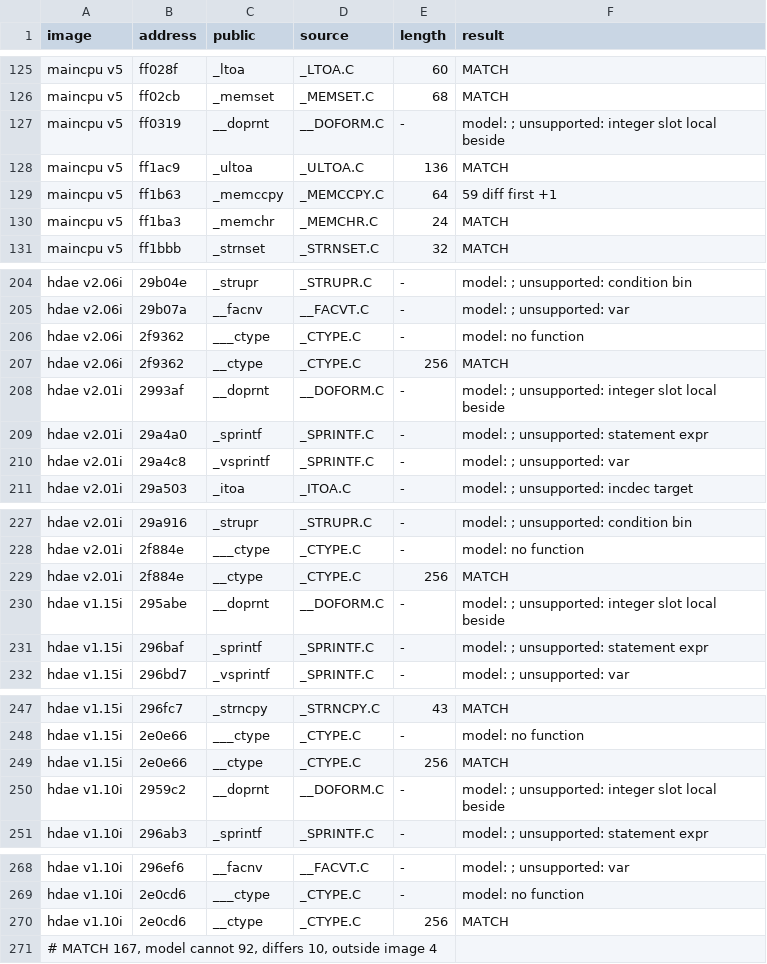
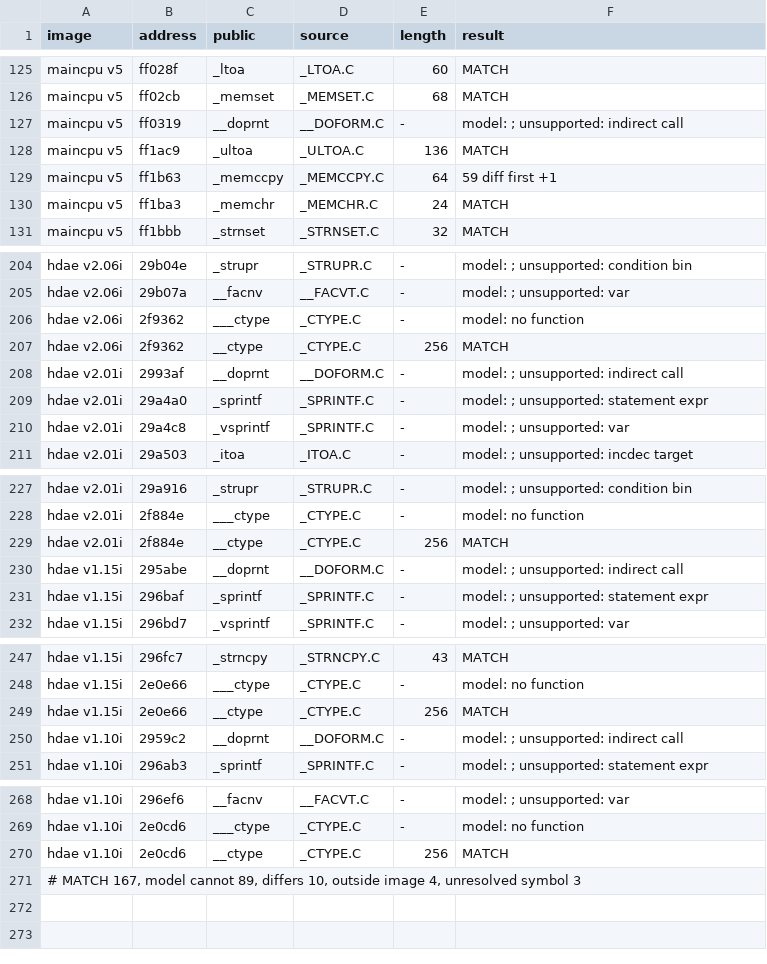
Before and after one commit to ArqueologiaDigital/technics-roms-disasm, a TSV file: scripts/analysis/cc900/results/pairs_model_kn5000.tsv, drawn as a sheet; only a part is shown, gaps mark what is left out; the diff covers the shown part only.

```diff
--- a/scripts/analysis/cc900/results/pairs_model_kn5000.tsv
+++ b/scripts/analysis/cc900/results/pairs_model_kn5000.tsv
@@ -126,3 +126,3 @@ maincpu v5	ff028f	_ltoa	_LTOA.C	60	MATCH
 maincpu v5	ff02cb	_memset	_MEMSET.C	68	MATCH
-maincpu v5	ff0319	__doprnt	__DOFORM.C	-	model: ; unsupported: integer slot local beside
+maincpu v5	ff0319	__doprnt	__DOFORM.C	-	model: ; unsupported: indirect call
 maincpu v5	ff1ac9	_ultoa	_ULTOA.C	136	MATCH
@@ -207,3 +207,3 @@ hdae v2.06i	2f9362	___ctype	_CTYPE.C	-	model: no function
 hdae v2.06i	2f9362	__ctype	_CTYPE.C	256	MATCH
-hdae v2.01i	2993af	__doprnt	__DOFORM.C	-	model: ; unsupported: integer slot local beside
+hdae v2.01i	2993af	__doprnt	__DOFORM.C	-	model: ; unsupported: indirect call
 hdae v2.01i	29a4a0	_sprintf	_SPRINTF.C	-	model: ; unsupported: statement expr
@@ -229,3 +229,3 @@ hdae v2.01i	2f884e	___ctype	_CTYPE.C	-	model: no function
 hdae v2.01i	2f884e	__ctype	_CTYPE.C	256	MATCH
-hdae v1.15i	295abe	__doprnt	__DOFORM.C	-	model: ; unsupported: integer slot local beside
+hdae v1.15i	295abe	__doprnt	__DOFORM.C	-	model: ; unsupported: indirect call
 hdae v1.15i	296baf	_sprintf	_SPRINTF.C	-	model: ; unsupported: statement expr
@@ -249,3 +249,3 @@ hdae v1.15i	2e0e66	___ctype	_CTYPE.C	-	model: no function
 hdae v1.15i	2e0e66	__ctype	_CTYPE.C	256	MATCH
-hdae v1.10i	2959c2	__doprnt	__DOFORM.C	-	model: ; unsupported: integer slot local beside
+hdae v1.10i	2959c2	__doprnt	__DOFORM.C	-	model: ; unsupported: indirect call
 hdae v1.10i	296ab3	_sprintf	_SPRINTF.C	-	model: ; unsupported: statement expr
@@ -270,2 +270,2 @@ hdae v1.10i	2e0cd6	___ctype	_CTYPE.C	-	model: no function
 hdae v1.10i	2e0cd6	__ctype	_CTYPE.C	256	MATCH
-# MATCH 167, model cannot 92, differs 10, outside image 4
+# MATCH 167, model cannot 89, differs 10, outside image 4, unresolved symbol 3
```
Also changed, not shown: 23 edited cells elsewhere in this file, 3 other files.
